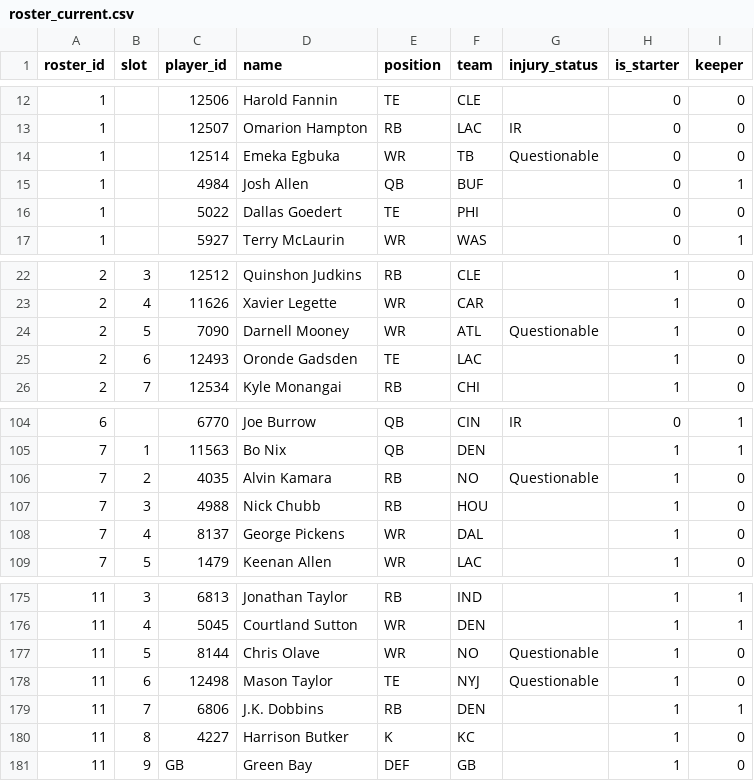
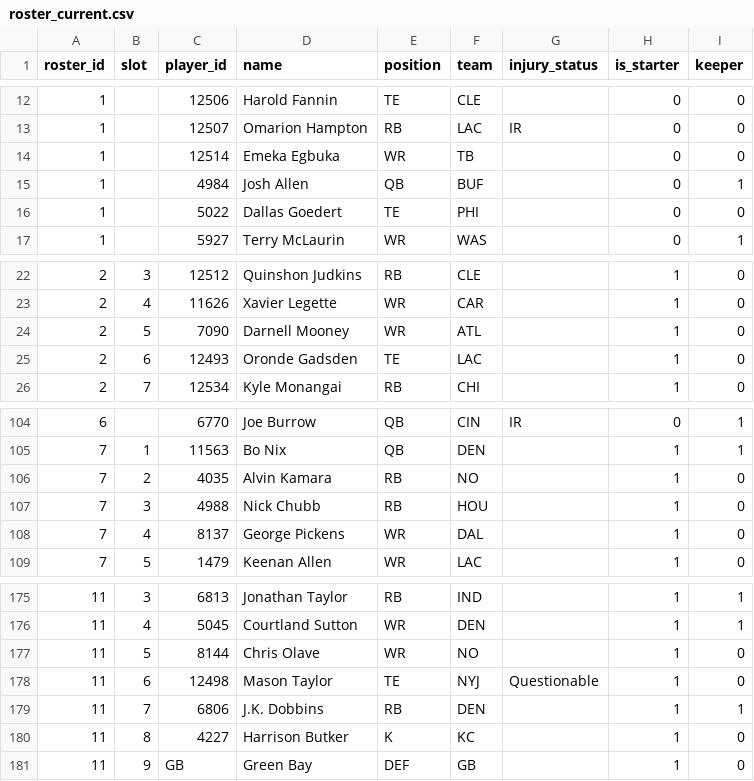
Before and after one commit to MichaelRyanJr/SleeperAgent, a CSV file: docs/league_1181689020258160640_2025/roster_current.csv, drawn as a sheet; only a part is shown, gaps mark what is left out.

```diff
--- a/docs/league_1181689020258160640_2025/roster_current.csv
+++ b/docs/league_1181689020258160640_2025/roster_current.csv
@@ -13,3 +13,3 @@ roster_id,slot,player_id,name,position,team,injury_status,is_starter,keeper
 1,,12507,Omarion Hampton,RB,LAC,IR,0,0
-1,,12514,Emeka Egbuka,WR,TB,Questionable,0,0
+1,,12514,Emeka Egbuka,WR,TB,,0,0
 1,,4984,Josh Allen,QB,BUF,,0,1
@@ -23,3 +23,3 @@ roster_id,slot,player_id,name,position,team,injury_status,is_starter,keeper
 2,4,11626,Xavier Legette,WR,CAR,,1,0
-2,5,7090,Darnell Mooney,WR,ATL,Questionable,1,0
+2,5,7090,Darnell Mooney,WR,ATL,,1,0
 2,6,12493,Oronde Gadsden,TE,LAC,,1,0
@@ -105,3 +105,3 @@ roster_id,slot,player_id,name,position,team,injury_status,is_starter,keeper
 7,1,11563,Bo Nix,QB,DEN,,1,1
-7,2,4035,Alvin Kamara,RB,NO,Questionable,1,0
+7,2,4035,Alvin Kamara,RB,NO,,1,0
 7,3,4988,Nick Chubb,RB,HOU,,1,0
@@ -176,3 +176,3 @@ roster_id,slot,player_id,name,position,team,injury_status,is_starter,keeper
 11,4,5045,Courtland Sutton,WR,DEN,,1,1
-11,5,8144,Chris Olave,WR,NO,Questionable,1,0
+11,5,8144,Chris Olave,WR,NO,,1,0
 11,6,12498,Mason Taylor,TE,NYJ,Questionable,1,0
```
Also changed, not shown: docs/league_1265837618587762688_2025/roster_current.csv, 44 other files.
